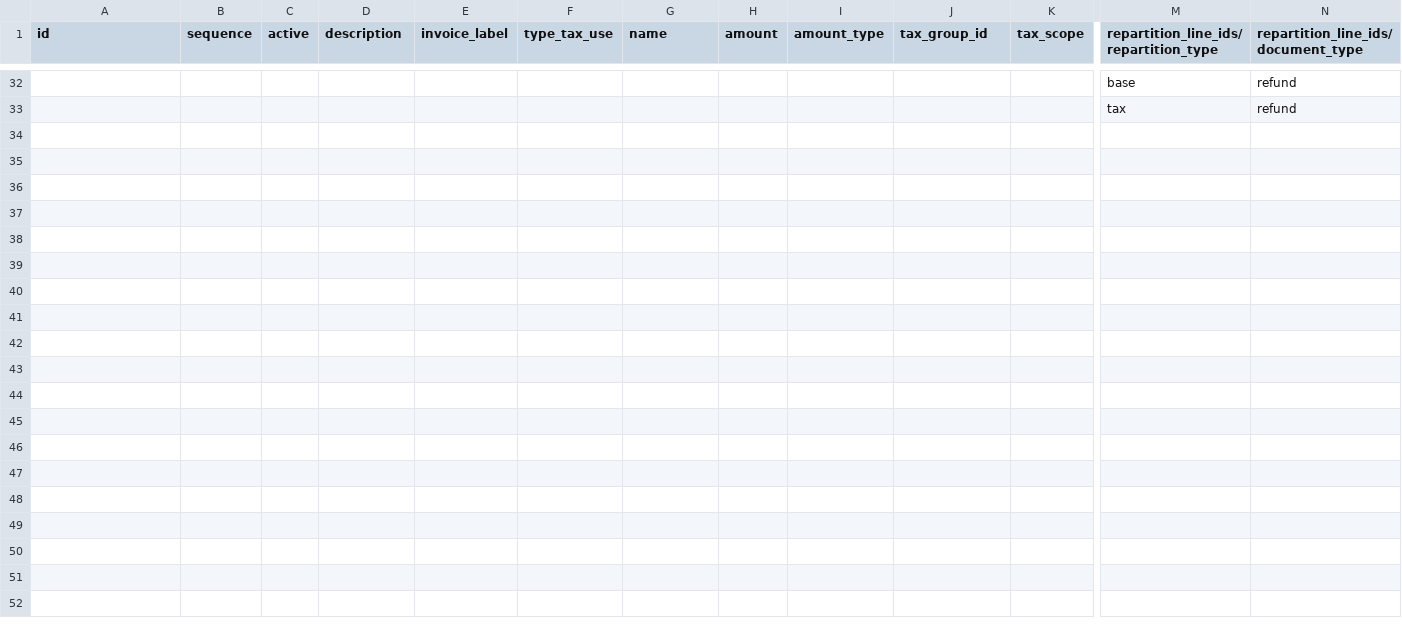
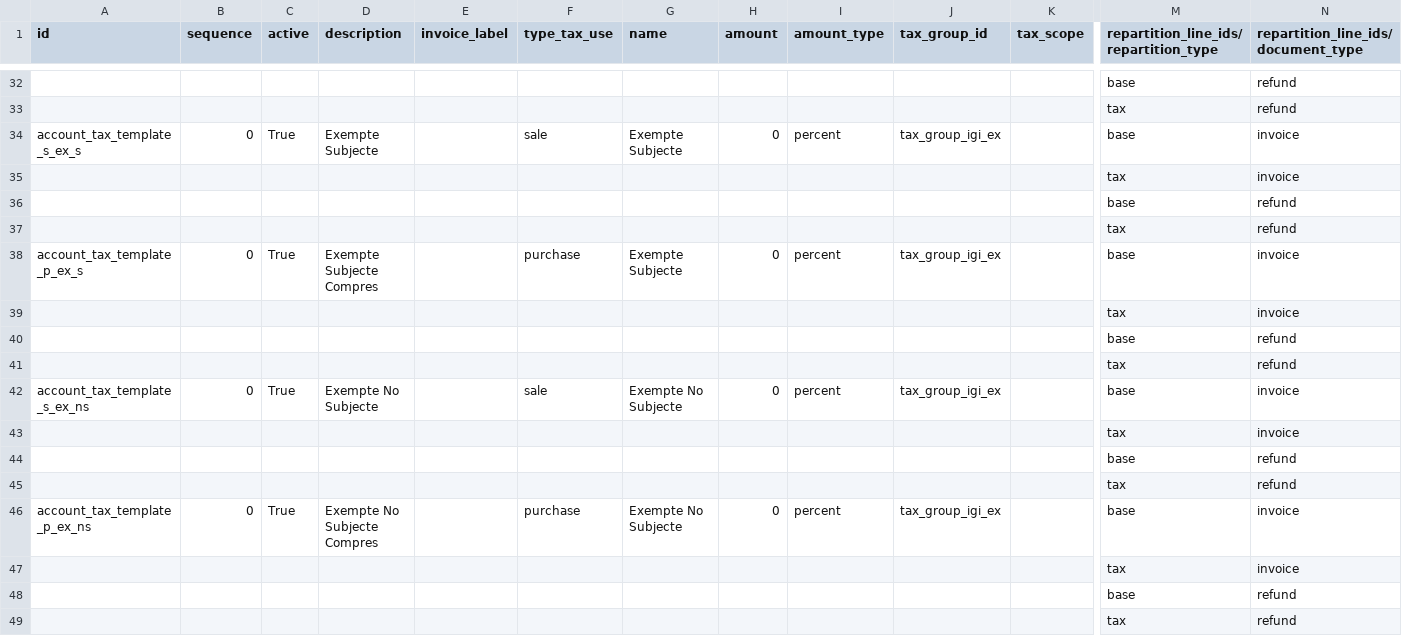
Before and after one commit to dalsina/l10n_ad, a CSV file: l10n_ad/data/template/account.tax-ad.csv, drawn as a sheet; only a part is shown, gaps mark what is left out; rows hold the shown columns only; the diff names each change by its address in the sheet, - before the commit and + after, or states it on an @@ line.

Commit message:
[UPD] actualizar plantillas de cuentas y grupos de impuestos; eliminar cuentas duplicadas en missing_accounts.csv

```diff
--- a/l10n_ad/data/template/account.tax-ad.csv
+++ b/l10n_ad/data/template/account.tax-ad.csv
+row 34: account_tax_template_s_ex_s | 0 | True | Exempte Subjecte |  | sale | Exempte Subjecte | 0 | percent | tax_group_igi_ex |  | base | invoice
+row 35:  |  |  |  |  |  |  |  |  |  |  | tax | invoice
+row 36:  |  |  |  |  |  |  |  |  |  |  | base | refund
+row 37:  |  |  |  |  |  |  |  |  |  |  | tax | refund
+row 38: account_tax_template_p_ex_s | 0 | True | Exempte Subjecte Compres |  | purchase | Exempte Subjecte | 0 | percent | tax_group_igi_ex |  | base | invoice
+row 39:  |  |  |  |  |  |  |  |  |  |  | tax | invoice
+row 40:  |  |  |  |  |  |  |  |  |  |  | base | refund
+row 41:  |  |  |  |  |  |  |  |  |  |  | tax | refund
+row 42: account_tax_template_s_ex_ns | 0 | True | Exempte No Subjecte |  | sale | Exempte No Subjecte | 0 | percent | tax_group_igi_ex |  | base | invoice
+row 43:  |  |  |  |  |  |  |  |  |  |  | tax | invoice
+row 44:  |  |  |  |  |  |  |  |  |  |  | base | refund
+row 45:  |  |  |  |  |  |  |  |  |  |  | tax | refund
+row 46: account_tax_template_p_ex_ns | 0 | True | Exempte No Subjecte Compres |  | purchase | Exempte No Subjecte | 0 | percent | tax_group_igi_ex |  | base | invoice
+row 47:  |  |  |  |  |  |  |  |  |  |  | tax | invoice
+row 48:  |  |  |  |  |  |  |  |  |  |  | base | refund
+row 49:  |  |  |  |  |  |  |  |  |  |  | tax | refund
```
Also changed, not shown: l10n_ad/data/template/account.account-ad.csv, l10n_ad/data/template/account.tax.group-ad.csv, 1 other file.
